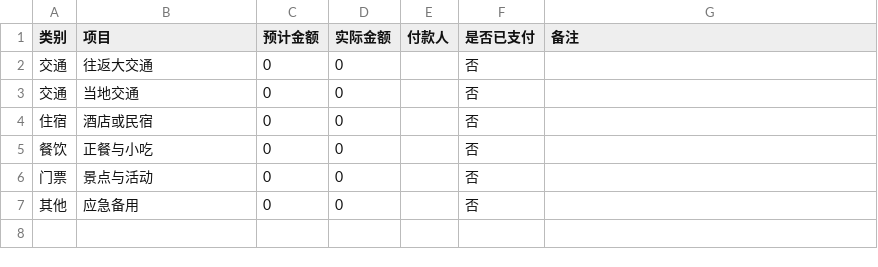
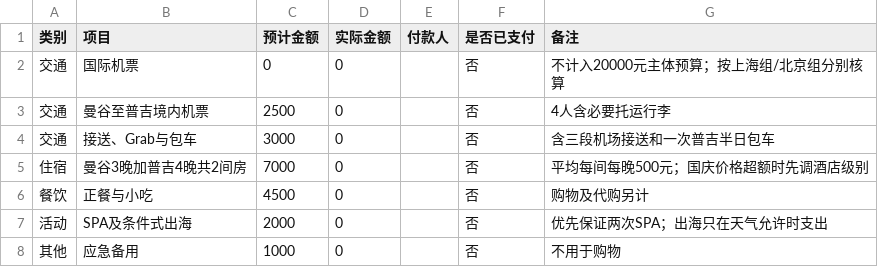
Before and after one commit to CJSUN997/national-day-family-trip, a CSV file: 预算/预算.csv, drawn as a sheet.

```diff
--- a/预算/预算.csv
+++ b/预算/预算.csv
@@ -1,7 +1,8 @@
 类别,项目,预计金额,实际金额,付款人,是否已支付,备注
-交通,往返大交通,0,0,,否,
-交通,当地交通,0,0,,否,
-住宿,酒店或民宿,0,0,,否,
-餐饮,正餐与小吃,0,0,,否,
-门票,景点与活动,0,0,,否,
-其他,应急备用,0,0,,否,
+交通,国际机票,0,0,,否,不计入20000元主体预算；按上海组/北京组分别核算
+交通,曼谷至普吉境内机票,2500,0,,否,4人含必要托运行李
+交通,接送、Grab与包车,3000,0,,否,含三段机场接送和一次普吉半日包车
+住宿,曼谷3晚加普吉4晚共2间房,7000,0,,否,平均每间每晚500元；国庆价格超额时先调酒店级别
+餐饮,正餐与小吃,4500,0,,否,购物及代购另计
+活动,SPA及条件式出海,2000,0,,否,优先保证两次SPA；出海只在天气允许时支出
+其他,应急备用,1000,0,,否,不用于购物
```
Also changed, not shown: 4 other files.
